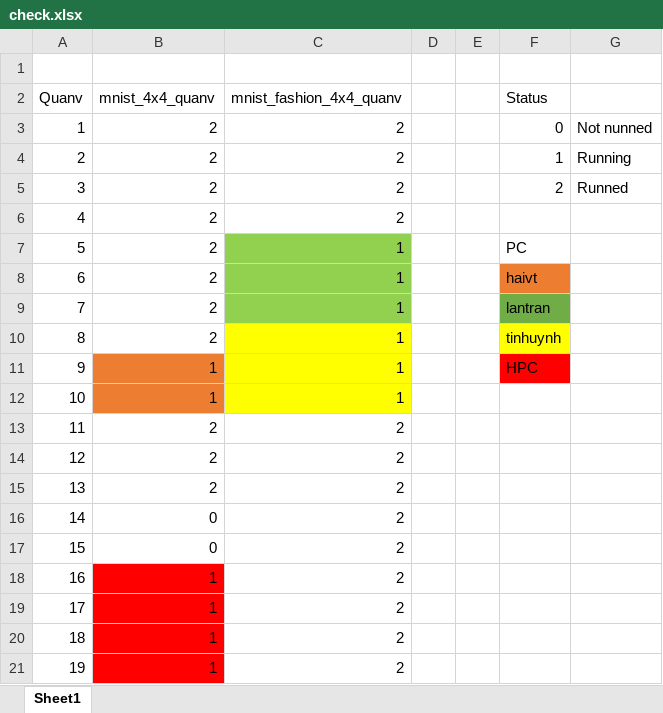
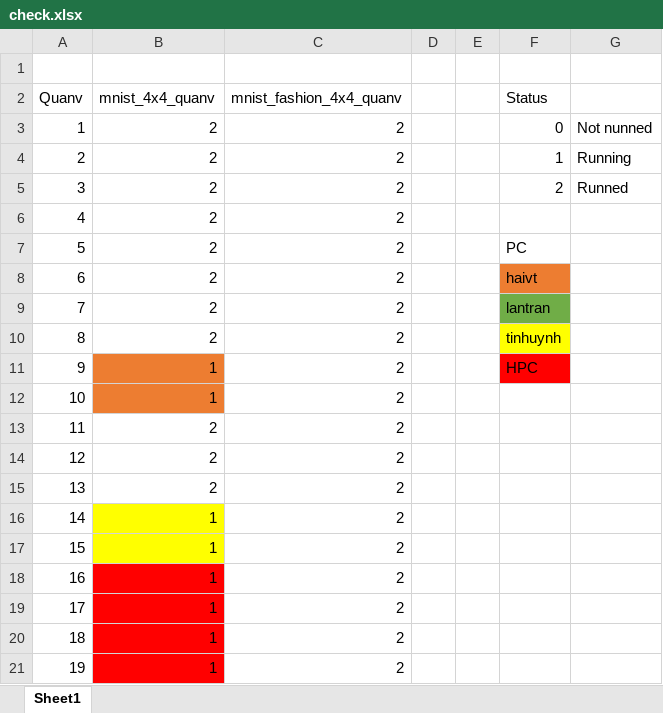
Before and after one commit to vutuanhai237/DynamicQNN, an Excel workbook: check.xlsx, sheet Sheet1, drawn as a sheet; values as stored, in another font and other column widths than the file's, no borders; the diff names each change by its address in the sheet, - before the commit and + after, or states it on an @@ line.

Commit message:
add 5 to 9 mnist fashion quanv results

```diff
--- a/check.xlsx (sheet Sheet1)
+++ b/check.xlsx (sheet Sheet1)
-C7:C12 (mnist_fashion_4x4_quanv): 1
+C7:C12 (mnist_fashion_4x4_quanv): 2
-C7:C9 fill: #92D050
+C7:C9 fill: none
-C10:C12 fill: #FFFF00
+C10:C12 fill: none
-B16:B17 (mnist_4x4_quanv): 0
+B16:B17 (mnist_4x4_quanv): 1
-B16:B17 fill: none
+B16:B17 fill: #FFFF00
```
Also changed, not shown: 33 other files.
